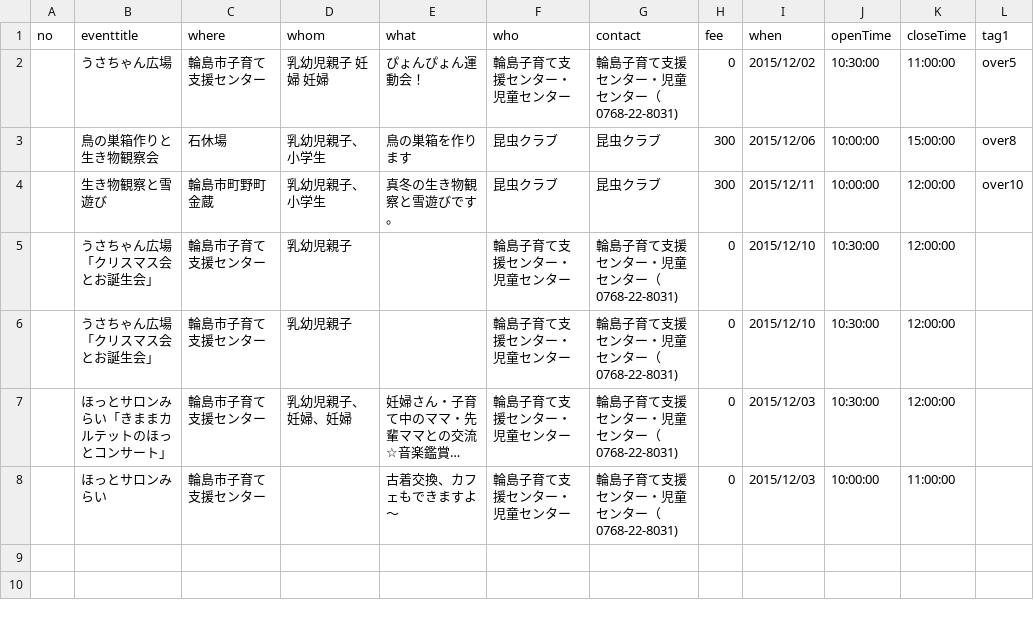
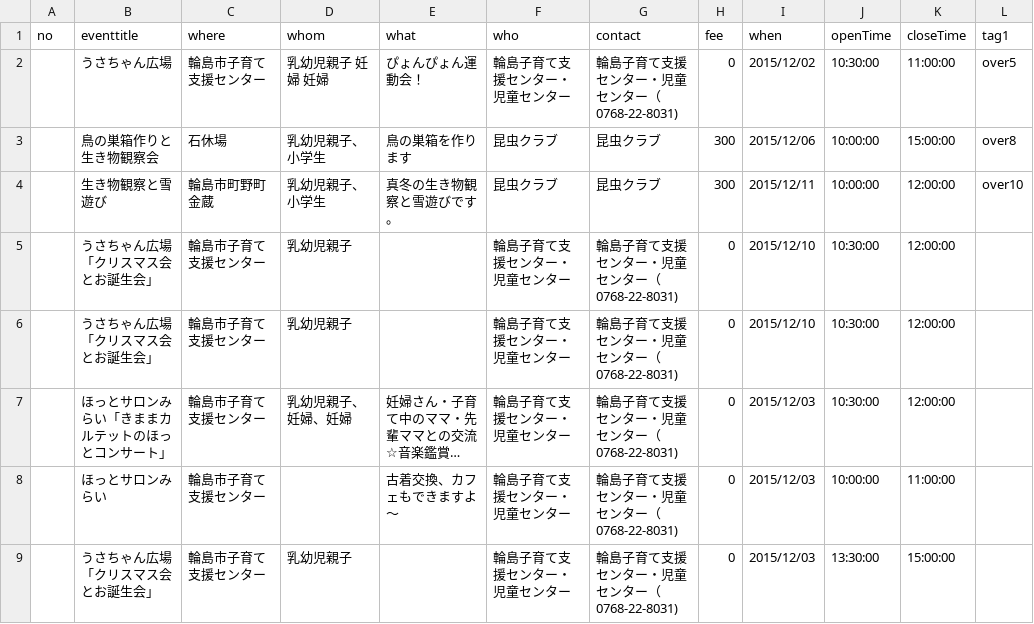
Before and after one commit to codeforkanazawa-org/notalone, a CSV file: events/201512.csv, drawn as a sheet; long unchanged cells end in ….

```diff
--- a/events/201512.csv
+++ b/events/201512.csv
@@ -8 +8,2 @@ no,eventtitle,where,whom,what,who,contact,fee,when,openTime,closeTime,tag1
 ,ほっとサロンみらい,輪島市子育て支援センター,,古着交換、カフェもできますよ〜,輪島子育て支援センター・児童センター,輪島子育て支援センター・児童センター（0768-22-8031),0,2015/12/03,10:00:00,11:00:00,
+,うさちゃん広場「クリスマス会とお誕生会」,輪島市子育て支援センター,乳幼児親子,,輪島子育て支援センター・児童センター,輪島子育て支援センター・児童センター（0768-22-8031),0,2015/12/03,13:30:00,15:00:00,
```
Also changed, not shown: 6 other files.
